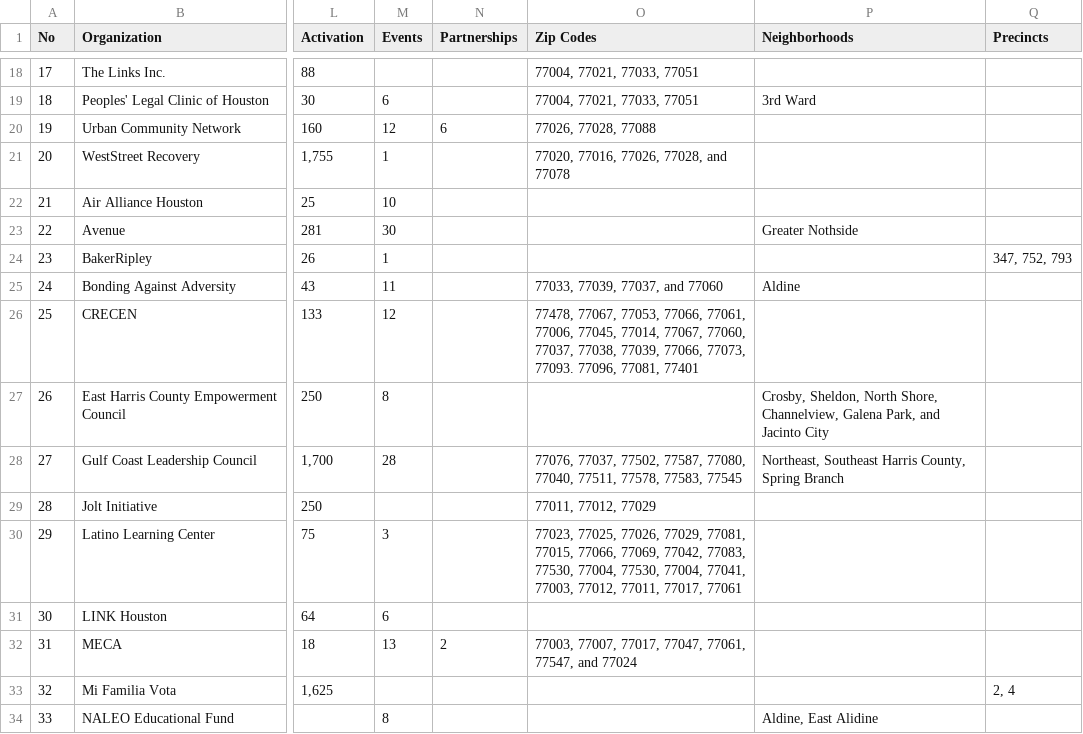
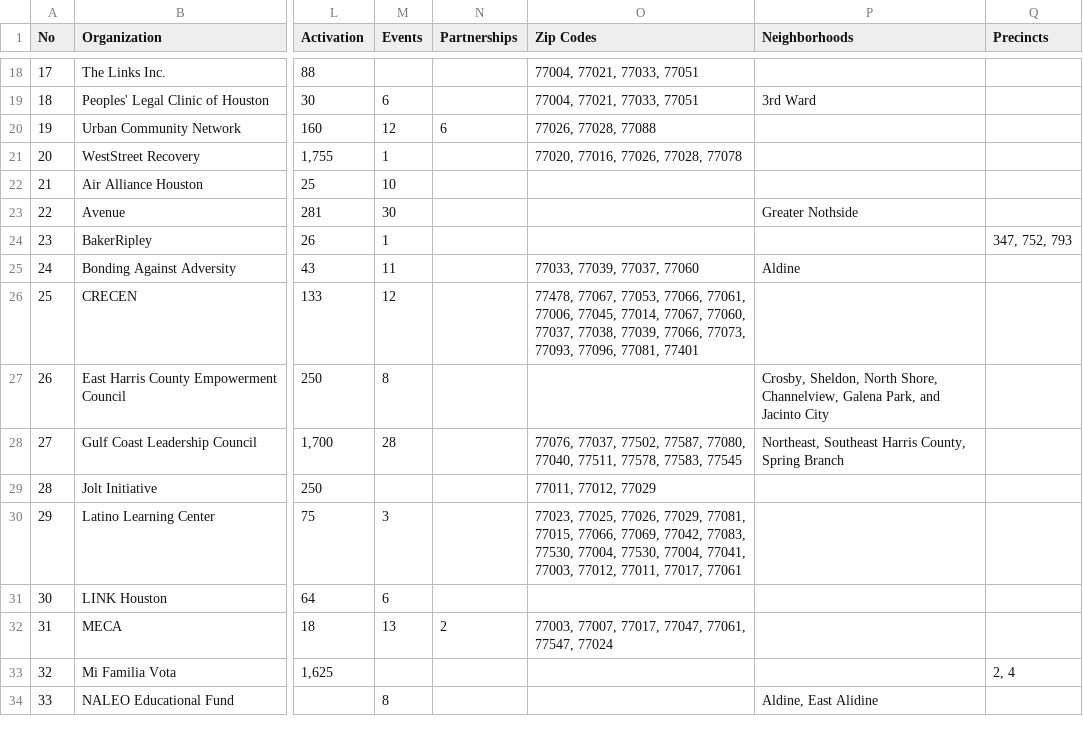
Before and after one commit to MariaGarciaCS/myTurfTracker, a CSV file: data/orgs_and_zips.csv, drawn as a sheet; only a part is shown, gaps mark what is left out; the diff names each change by its address in the sheet, - before the commit and + after, or states it on an @@ line.

```diff
--- a/data/orgs_and_zips.csv
+++ b/data/orgs_and_zips.csv
-O21 (Zip Codes): 77020, 77016, 77026, 77028, and 77078
+O21 (Zip Codes): 77020, 77016, 77026, 77028, 77078
-O25 (Zip Codes): 77033, 77039, 77037, and 77060
+O25 (Zip Codes): 77033, 77039, 77037, 77060
-O26 (Zip Codes): …77066, 77073, 77093. 77096, 77081,…
+O26 (Zip Codes): …77066, 77073, 77093, 77096, 77081,…
-O32 (Zip Codes): …77061, 77547, and 77024
+O32 (Zip Codes): …77061, 77547, 77024
```
Also changed, not shown: 4 other files.
